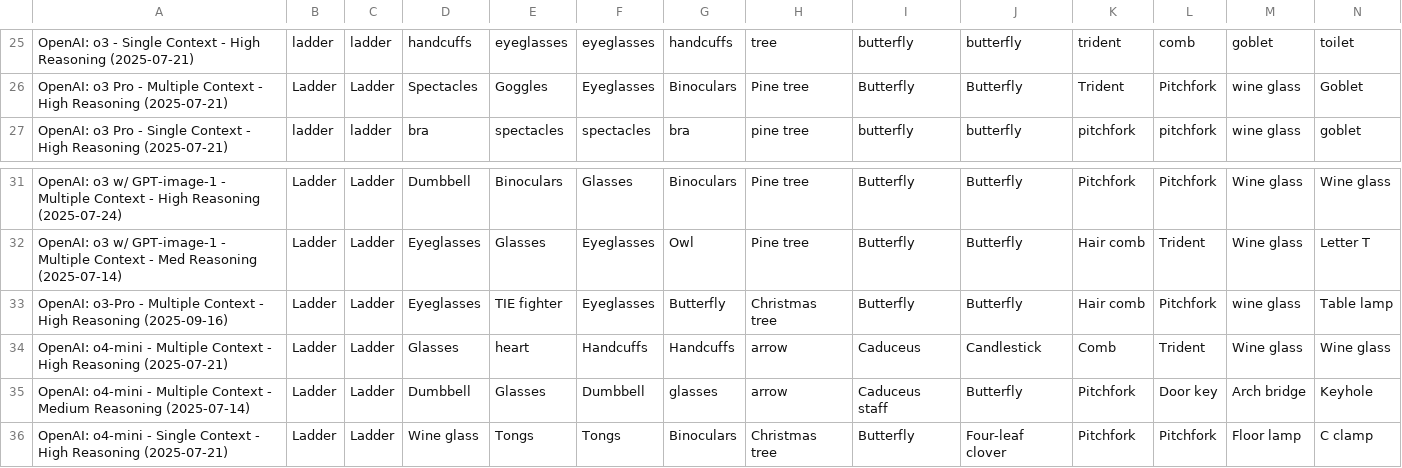
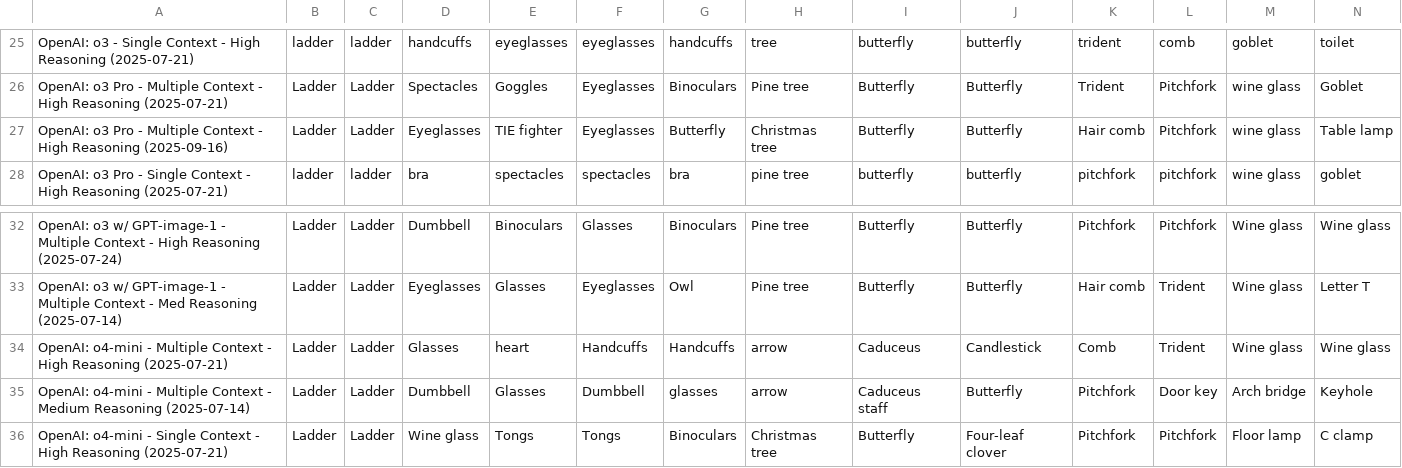
Before and after one commit to morgannmccarty/phantasia_data_analysis, a CSV file: input_csvs/llm_phantasia_data.csv, drawn as a sheet; only a part is shown, gaps mark what is left out; removed rows and columns are numbered as before the commit, all else as after; rows hold the shown columns only; the diff names each change by its address in the sheet, - before the commit and + after, or states it on an @@ line.

```diff
--- a/input_csvs/llm_phantasia_data.csv
+++ b/input_csvs/llm_phantasia_data.csv
+row 27: OpenAI: o3 Pro - Multiple Context - High Reasoning (2025-09-16) | Ladder | Ladder | Eyeglasses | TIE fighter | Eyeglasses | Butterfly | Christmas tree | Butterfly | Butterfly | Hair comb | Pitchfork | wine glass | Table lamp
-row 33: OpenAI: o3-Pro - Multiple Context - High Reasoning (2025-09-16) | Ladder | Ladder | Eyeglasses | TIE fighter | Eyeglasses | Butterfly | Christmas tree | Butterfly | Butterfly | Hair comb | Pitchfork | wine glass | Table lamp
```
Also changed, not shown: output_csvs/llm_full_results.csv, output_csvs/llm_graded_results.csv, 8 other files.
